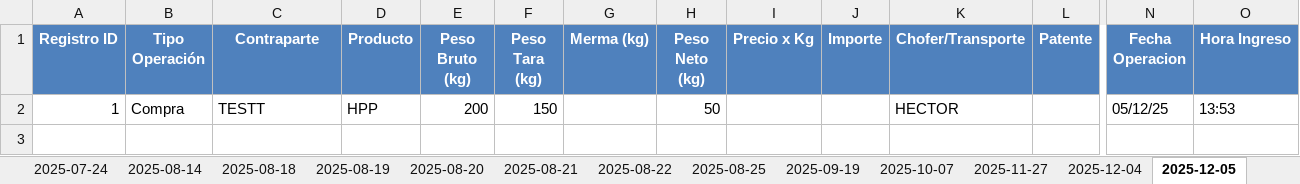
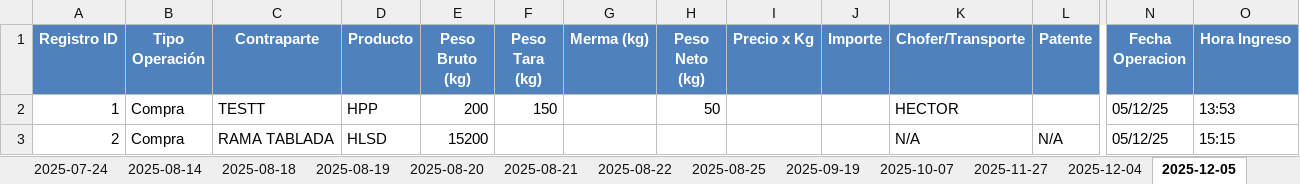
Before and after one commit to candelento/balanza, an Excel workbook: daily_log.xlsx, sheet 2025-12-05, drawn as a sheet; only a part is shown, gaps mark what is left out; values as stored, in another font and other column widths than the file's, no borders; rows hold the shown columns only; the diff names each change by its address in the sheet, - before the commit and + after, or states it on an @@ line.

```diff
--- a/daily_log.xlsx (sheet 2025-12-05)
+++ b/daily_log.xlsx (sheet 2025-12-05)
+row 3: 2 | Compra | RAMA TABLADA | HLSD | 15200 |  |  |  |  |  | N/A | N/A | 05/12/25 | 15:15
```
Also changed, not shown: 4 other files.
